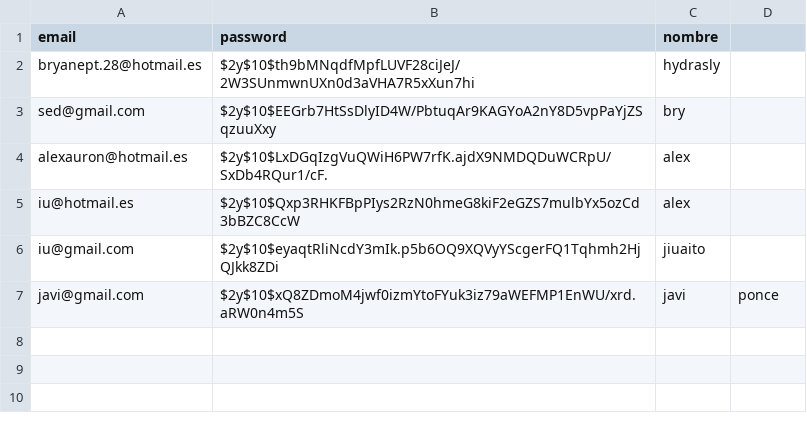
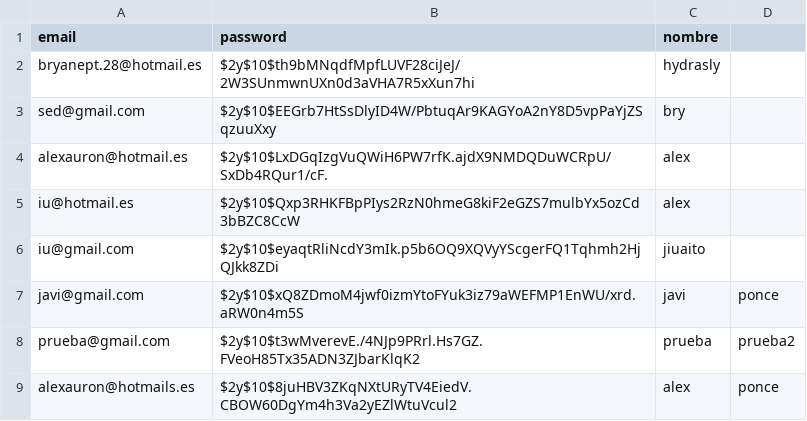
Before and after one commit to BryantMagik/PHPAuthSystem, a CSV file: PHPAuthSystem/php/datos.csv, drawn as a sheet.

```diff
--- a/PHPAuthSystem/php/datos.csv
+++ b/PHPAuthSystem/php/datos.csv
@@ -7 +7,3 @@ iu@gmail.com,$2y$10$eyaqtRliNcdY3mIk.p5b6OQ9XQVyYScgerFQ1Tqhmh2HjQJkk8ZDi,jiuait
 javi@gmail.com,$2y$10$xQ8ZDmoM4jwf0izmYtoFYuk3iz79aWEFMP1EnWU/xrd.aRW0n4m5S,javi,ponce
+prueba@gmail.com,$2y$10$t3wMverevE./4NJp9PRrl.Hs7GZ.FVeoH85Tx35ADN3ZJbarKlqK2,prueba,prueba2
+alexauron@hotmails.es,$2y$10$8juHBV3ZKqNXtURyTV4EiedV.CBOW60DgYm4h3Va2yEZlWtuVcul2,alex,ponce
```
Also changed, not shown: 11 other files.
